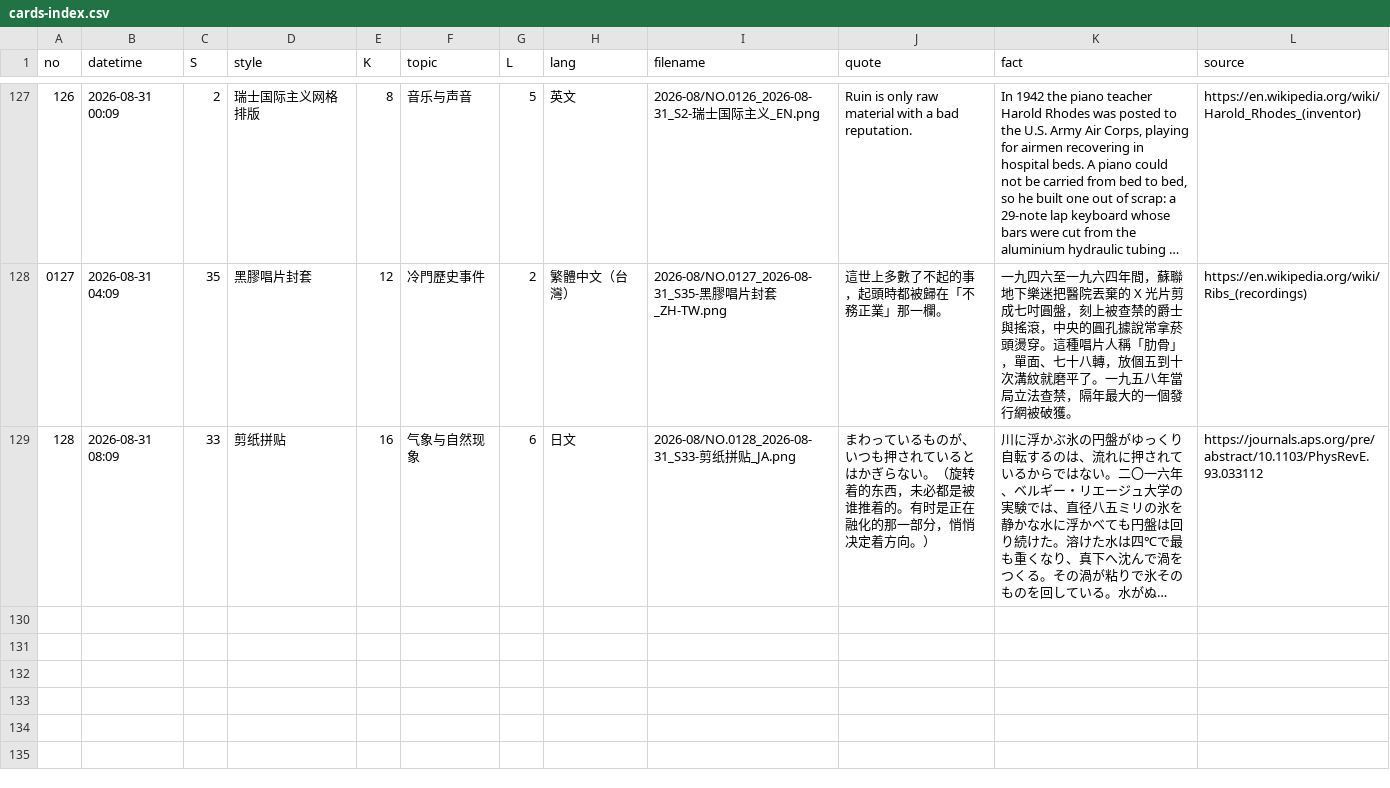
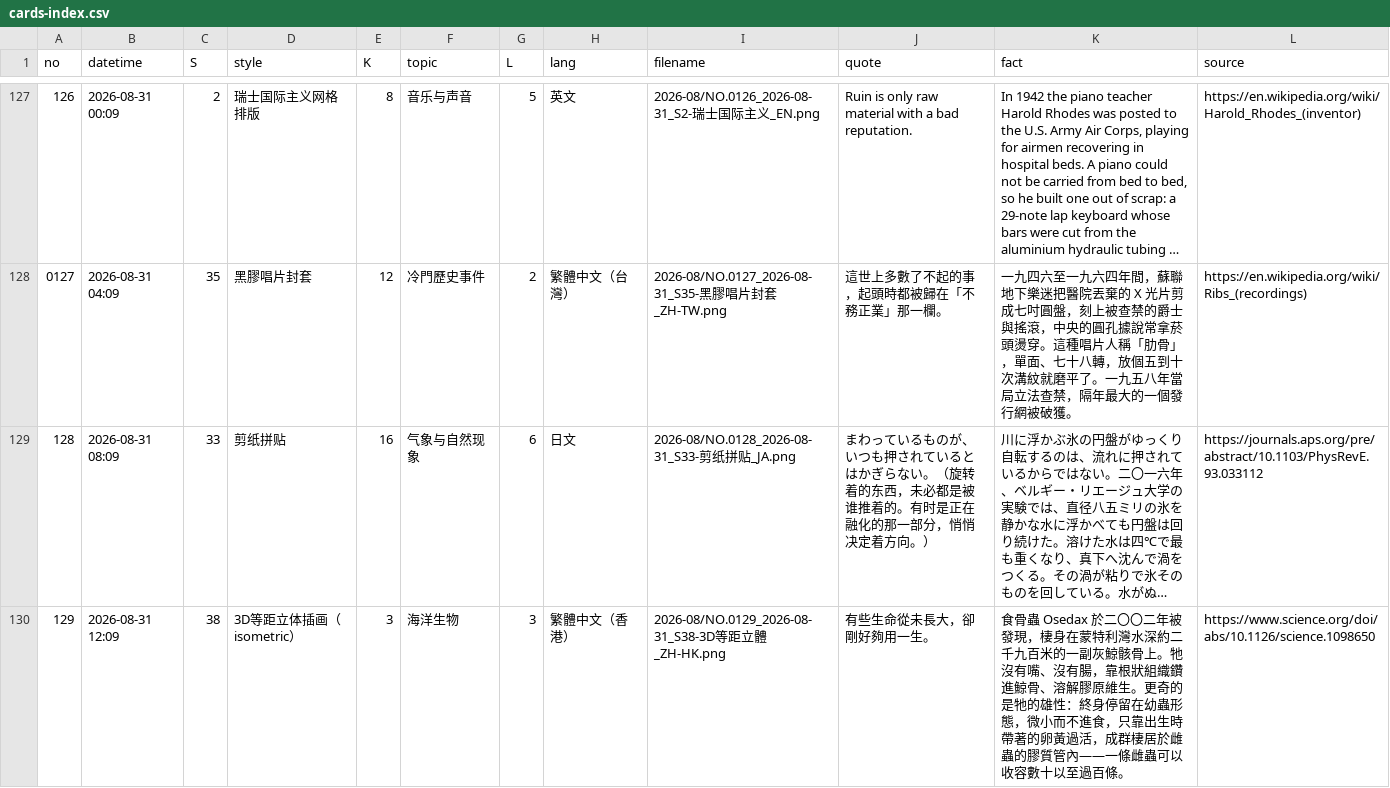
Before and after one commit to Chauban/ClaudeAtelier, a CSV file: Cards/cards-index.csv, drawn as a sheet; only a part is shown, gaps mark what is left out; long unchanged cells end in …; the diff names each change by its address in the sheet, - before the commit and + after, or states it on an @@ line.

Commit message:
NO.0129 - 3D isometric - zh-HK

```diff
--- a/Cards/cards-index.csv
+++ b/Cards/cards-index.csv
+row 130: 129 | 2026-08-31 12:09 | 38 | 3D等距立体插画（isometric） | 3 | 海洋生物 | 3 | 繁體中文（香港） | 2026-08/NO.0129_2026-08-31_S38-3D等距立體_ZH-HK.png | 有些生命從未長大，卻剛好夠用一生。 | 食骨蟲 Osedax 於二〇〇二年被發現，棲身在蒙特利灣水深約二千九百米的一副灰鯨骸骨上。牠沒有嘴、沒有腸，靠根狀組織鑽進鯨骨、溶解膠原維生。更奇的是牠的雄性：終身停留在幼蟲形態，微小而不進食，只靠出生時帶著的卵黃過活，成群棲居於雌蟲的膠質管內——一條雌蟲可以收容數十以至過百條。 | https://www.science.org/doi/abs/10.1126/science.1098650
```
Also changed, not shown: 3 other files.
